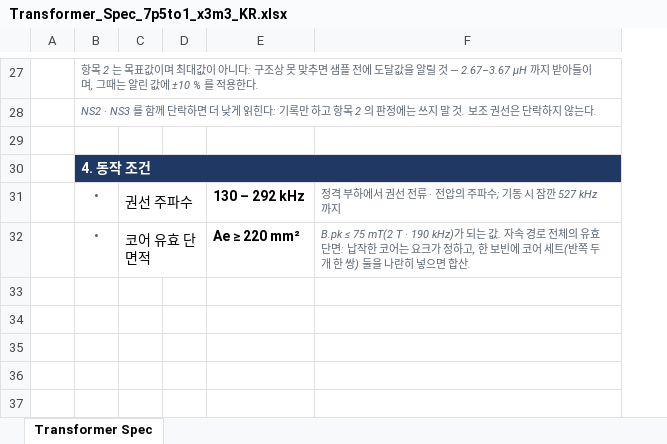
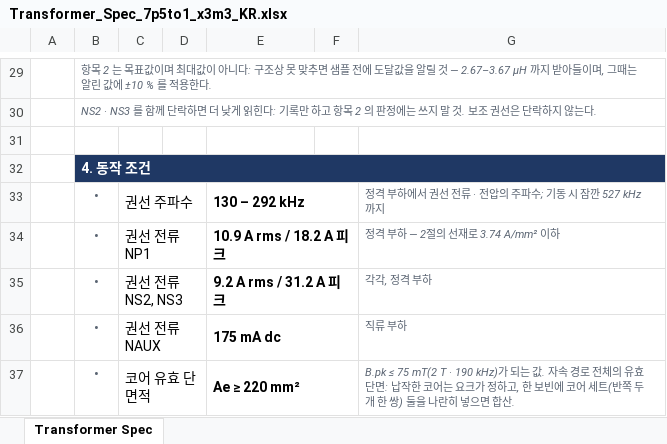
Before and after one commit to yohan924-ops/L6790A-Single-Stage-PFC-LLC-Converter, an Excel workbook: Calculation Excel Sheet/variants/Transformer_Spec_7p5to1_x3m3_KR.xlsx, sheet Transformer Spec, drawn as a sheet; only a part is shown, gaps mark what is left out; values as stored, in another font and other column widths than the file's, no borders; charts and pictures not drawn; addresses are those after the commit; the diff covers the shown part only; the diff names each change by its address in the sheet, - before the commit and + after, or states it on an @@ line.

```diff
--- a/Calculation Excel Sheet/variants/Transformer_Spec_7p5to1_x3m3_KR.xlsx (sheet Transformer Spec)
+++ b/Calculation Excel Sheet/variants/Transformer_Spec_7p5to1_x3m3_KR.xlsx (sheet Transformer Spec)
+column F, empty
+E33:F33 merged
+row 34:  | • | 권선 전류 NP1 |  | 10.9 A rms / 18.2 A 피크 |  | 정격 부하 — 2절의 선재로 3.74 A/mm² 이하
+row 35:  | • | 권선 전류 NS2, NS3 |  | 9.2 A rms / 31.2 A 피크 |  | 각각, 정격 부하
+row 36:  | • | 권선 전류 NAUX |  | 175 mA dc |  | 직류 부하
+E37:F37 merged
```
Also changed, not shown: 8 added rows, 6 removed rows, 4 edited cells and merged cells elsewhere in this sheet, charts or pictures, Calculation Excel Sheet/variants/Transformer_Spec_7p5to1_x3m3.xlsx, 5 other files.
